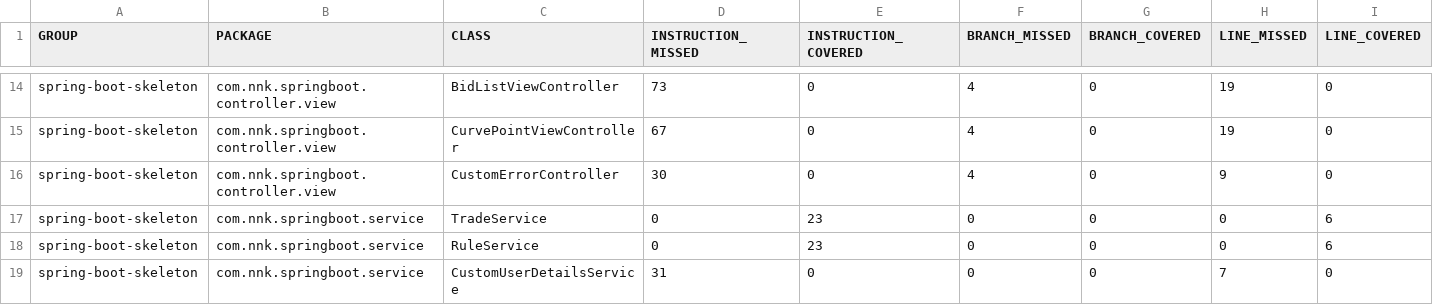
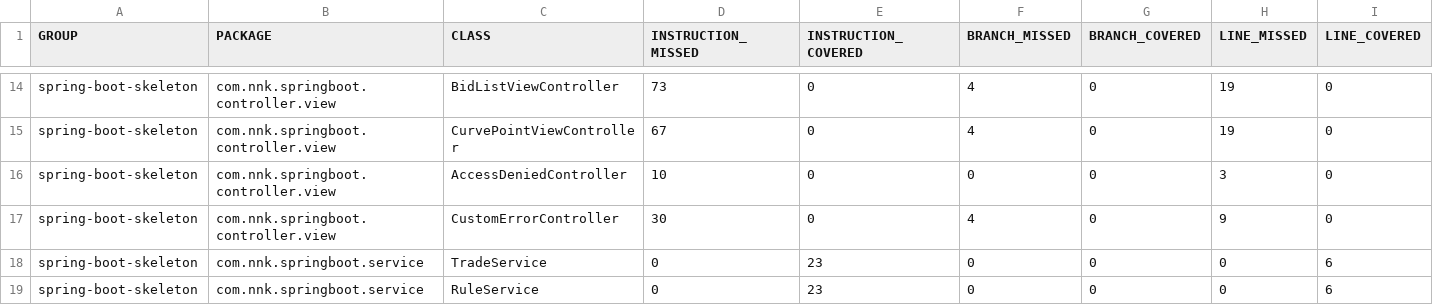
Before and after one commit to achahbounehamid/JavaDA_PROJECT7_RESTAPI, a CSV file: Poseiden-skeleton/target/site/jacoco/jacoco.csv, drawn as a sheet; only a part is shown, gaps mark what is left out; the shorter side is filled out with more unchanged rows; rows hold the shown columns only; the diff names each change by its address in the sheet, - before the commit and + after, or states it on an @@ line.

```diff
--- a/Poseiden-skeleton/target/site/jacoco/jacoco.csv
+++ b/Poseiden-skeleton/target/site/jacoco/jacoco.csv
+row 16: spring-boot-skeleton | com.nnk.springboot.controller.view | AccessDeniedController | 10 | 0 | 0 | 0 | 3 | 0
```
Also changed, not shown: 35 other files.
